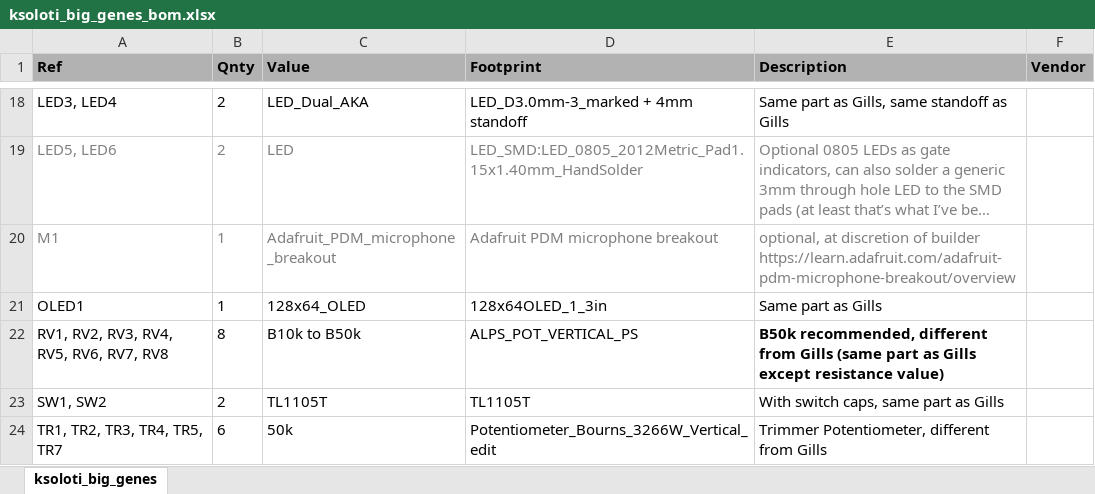
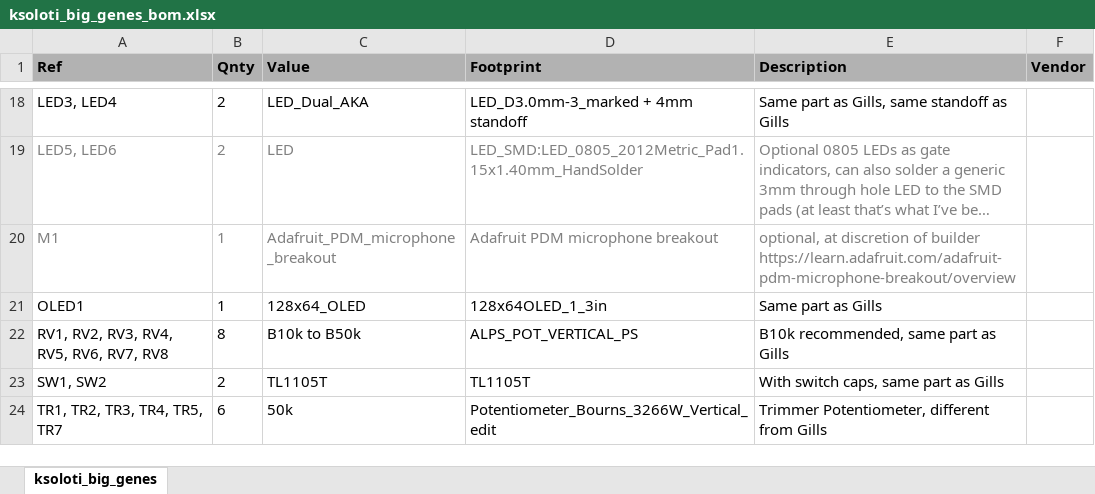
Before and after one commit to ksoloti/ksoloti.github.io, an Excel workbook: docs/big_genes/ksoloti_big_genes_bom.xlsx, sheet ksoloti_big_genes, drawn as a sheet; only a part is shown, gaps mark what is left out; long unchanged cells end in …; values as stored, in another font and other column widths than the file's, no borders; charts and pictures not drawn; the diff names each change by its address in the sheet, - before the commit and + after, or states it on an @@ line.

Commit message:
update big genes BOM

```diff
--- a/docs/big_genes/ksoloti_big_genes_bom.xlsx (sheet ksoloti_big_genes)
+++ b/docs/big_genes/ksoloti_big_genes_bom.xlsx (sheet ksoloti_big_genes)
-E22 (Description): B50k recommended, different from Gills (same part as Gills except resistance value)
+E22 (Description): B10k recommended, same part as Gills
-E22 bold: on
+E22 bold: off
```
Also changed, not shown: charts or pictures, 1 other file.
